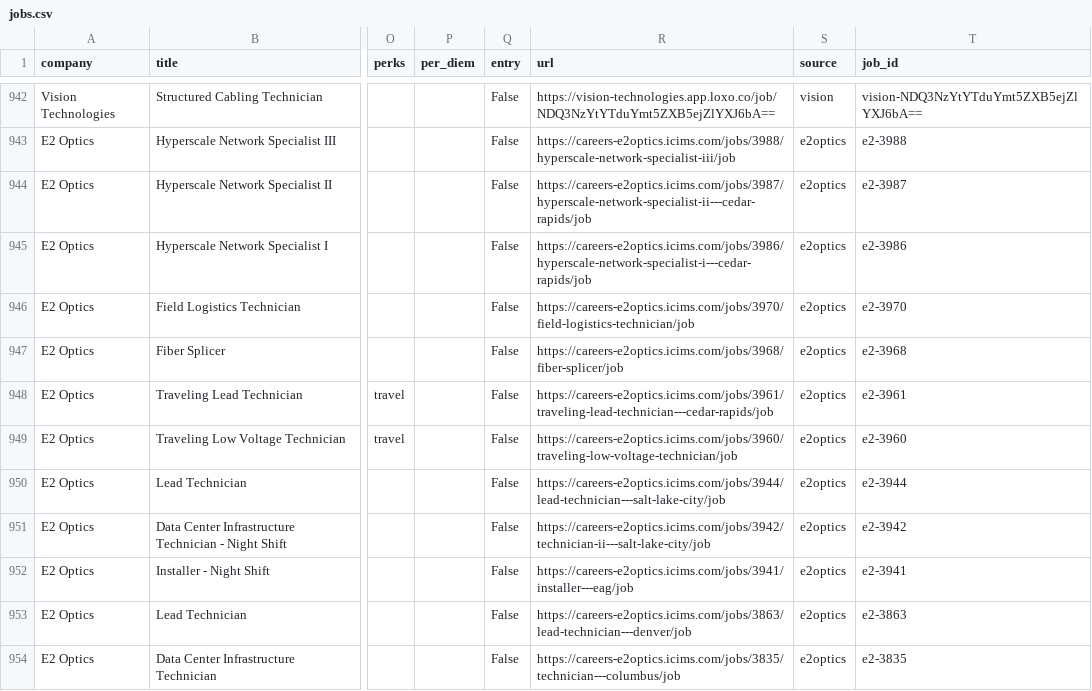
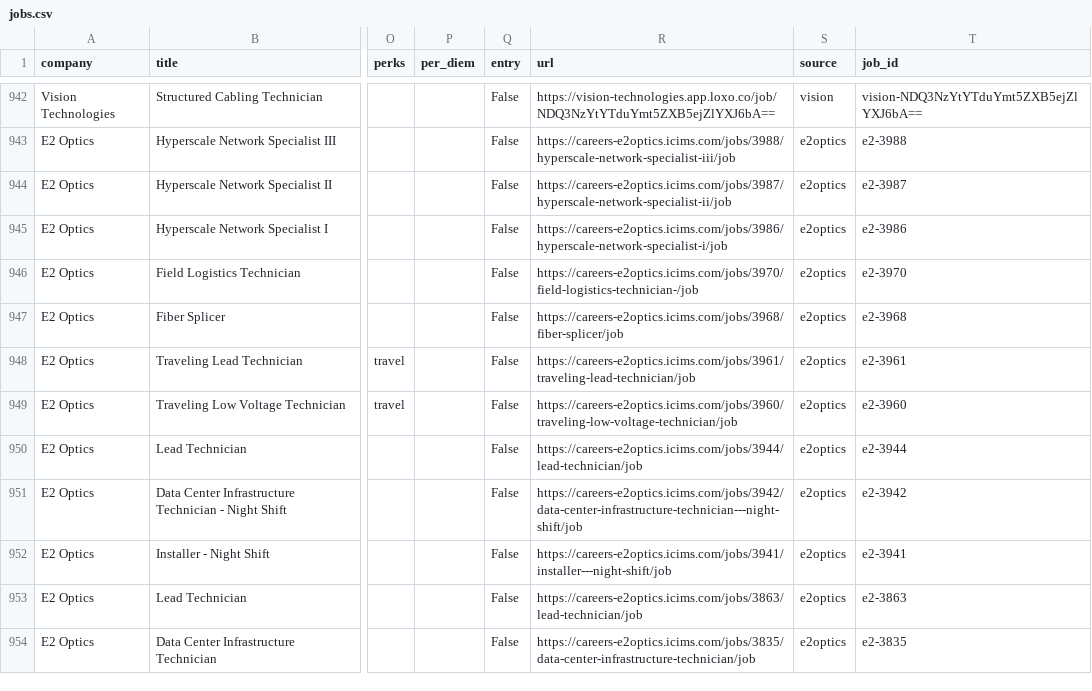
Before and after one commit to enmanuelv24-stack/datacenterjobusa, a CSV file: data/jobs.csv, drawn as a sheet; only a part is shown, gaps mark what is left out; the diff covers the shown part only; the diff names each change by its address in the sheet, - before the commit and + after, or states it on an @@ line.

```diff
--- a/data/jobs.csv
+++ b/data/jobs.csv
-R944 (url): https://careers-e2optics.icims.com/jobs/3987/hyperscale-network-specialist-ii---cedar-rapids/job
+R944 (url): https://careers-e2optics.icims.com/jobs/3987/hyperscale-network-specialist-ii/job
-R945 (url): https://careers-e2optics.icims.com/jobs/3986/hyperscale-network-specialist-i---cedar-rapids/job
+R945 (url): https://careers-e2optics.icims.com/jobs/3986/hyperscale-network-specialist-i/job
-R946 (url): https://careers-e2optics.icims.com/jobs/3970/field-logistics-technician/job
+R946 (url): https://careers-e2optics.icims.com/jobs/3970/field-logistics-technician-/job
-R948 (url): https://careers-e2optics.icims.com/jobs/3961/traveling-lead-technician---cedar-rapids/job
+R948 (url): https://careers-e2optics.icims.com/jobs/3961/traveling-lead-technician/job
-R950 (url): https://careers-e2optics.icims.com/jobs/3944/lead-technician---salt-lake-city/job
+R950 (url): https://careers-e2optics.icims.com/jobs/3944/lead-technician/job
-R951 (url): https://careers-e2optics.icims.com/jobs/3942/technician-ii---salt-lake-city/job
+R951 (url): https://careers-e2optics.icims.com/jobs/3942/data-center-infrastructure-technician---night-shift/job
-R952 (url): https://careers-e2optics.icims.com/jobs/3941/installer---eag/job
+R952 (url): https://careers-e2optics.icims.com/jobs/3941/installer---night-shift/job
-R953 (url): https://careers-e2optics.icims.com/jobs/3863/lead-technician---denver/job
+R953 (url): https://careers-e2optics.icims.com/jobs/3863/lead-technician/job
-R954 (url): https://careers-e2optics.icims.com/jobs/3835/technician---columbus/job
+R954 (url): https://careers-e2optics.icims.com/jobs/3835/data-center-infrastructure-technician/job
```
Also changed, not shown: 2 added rows, 2 removed rows, 49 moved rows and 28 edited cells elsewhere in this file, 1 other file.
